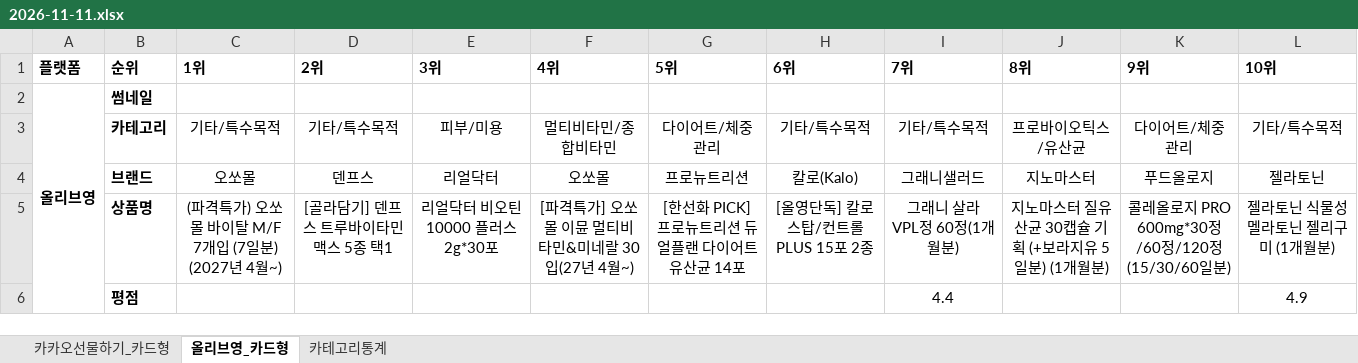
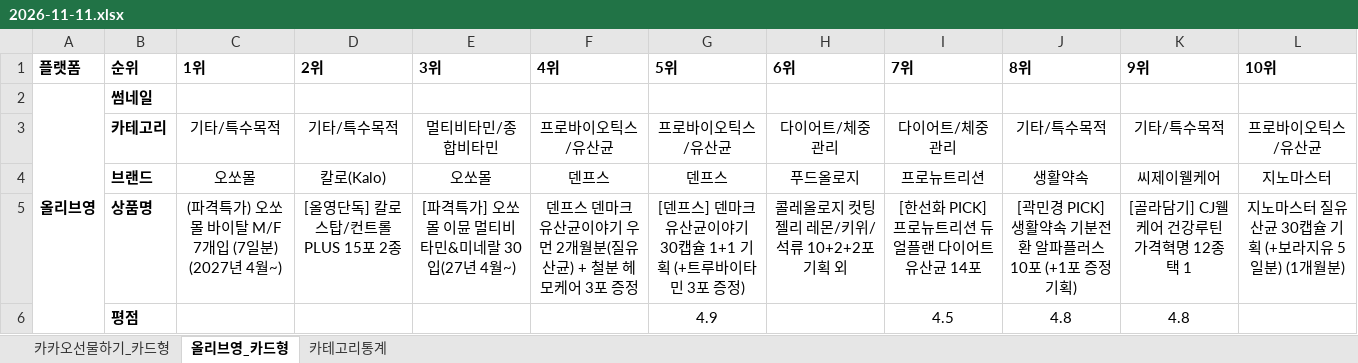
Before and after one commit to primexx98-sudo/online-mall-ranking, an Excel workbook: data/daily/2026-11/2026-11-11.xlsx, sheet 올리브영_카드형, drawn as a sheet; only a part is shown; values as stored, in another font and other column widths than the file's, no borders; charts and pictures not drawn; the diff covers the shown part only; the diff names each change by its address in the sheet, - before the commit and + after, or states it on an @@ line.

```diff
--- a/data/daily/2026-11/2026-11-11.xlsx (sheet 올리브영_카드형)
+++ b/data/daily/2026-11/2026-11-11.xlsx (sheet 올리브영_카드형)
-E3 (3위): 피부/미용
+E3 (3위): 멀티비타민/종합비타민
-F3 (4위): 멀티비타민/종합비타민
+F3 (4위): 프로바이오틱스/유산균
-G3 (5위): 다이어트/체중관리
+G3 (5위): 프로바이오틱스/유산균
-H3 (6위): 기타/특수목적
+H3 (6위): 다이어트/체중관리
-I3 (7위): 기타/특수목적
+I3 (7위): 다이어트/체중관리
-J3 (8위): 프로바이오틱스/유산균
+J3 (8위): 기타/특수목적
-K3 (9위): 다이어트/체중관리
+K3 (9위): 기타/특수목적
-L3 (10위): 기타/특수목적
+L3 (10위): 프로바이오틱스/유산균
-D4 (2위): 덴프스
+D4 (2위): 칼로(Kalo)
-E4 (3위): 리얼닥터
+E4 (3위): 오쏘몰
-F4 (4위): 오쏘몰
+F4 (4위): 덴프스
-G4 (5위): 프로뉴트리션
+G4 (5위): 덴프스
-H4 (6위): 칼로(Kalo)
+H4 (6위): 푸드올로지
-I4 (7위): 그래니샐러드
+I4 (7위): 프로뉴트리션
-J4 (8위): 지노마스터
+J4 (8위): 생활약속
-K4 (9위): 푸드올로지
+K4 (9위): 씨제이웰케어
-L4 (10위): 젤라토닌
+L4 (10위): 지노마스터
-D5 (2위): [골라담기] 덴프스 트루바이타민 맥스 5종 택1
+D5 (2위): [올영단독] 칼로 스탑/컨트롤 PLUS 15포 2종
-E5 (3위): 리얼닥터 비오틴 10000 플러스 2g*30포
+E5 (3위): [파격특가] 오쏘몰 이뮨 멀티비타민&미네랄 30입(27년 4월~)
-F5 (4위): [파격특가] 오쏘몰 이뮨 멀티비타민&미네랄 30입(27년 4월~)
+F5 (4위): 덴프스 덴마크 유산균이야기 우먼 2개월분(질유산균) + 철분 헤모케어 3포 증정
-G5 (5위): [한선화 PICK] 프로뉴트리션 듀얼플랜 다이어트 유산균 14포
+G5 (5위): [덴프스] 덴마크 유산균이야기 30캡슐 1+1 기획 (+트루바이타민 3포 증정)
-H5 (6위): [올영단독] 칼로 스탑/컨트롤 PLUS 15포 2종
+H5 (6위): 콜레올로지 컷팅 젤리 레몬/키위/석류 10+2+2포 기획 외
-I5 (7위): 그래니 살라 VPL정 60정(1개월분)
+I5 (7위): [한선화 PICK] 프로뉴트리션 듀얼플랜 다이어트 유산균 14포
-J5 (8위): 지노마스터 질유산균 30캡슐 기획 (+보라지유 5일분) (1개월분)
+J5 (8위): [곽민경 PICK] 생활약속 기분전환 알파플러스 10포 (+1포 증정기획)
-K5 (9위): 콜레올로지 PRO 600mg*30정/60정/120정 (15/30/60일분)
+K5 (9위): [골라담기] CJ웰케어 건강루틴 가격혁명 12종 택 1
-L5 (10위): 젤라토닌 식물성 멜라토닌 젤리구미 (1개월분)
+L5 (10위): 지노마스터 질유산균 30캡슐 기획 (+보라지유 5일분) (1개월분)
-G6 (5위): (empty)
+G6 (5위): 4.9
-I6 (7위): 4.4
+I6 (7위): 4.5
-J6 (8위): (empty)
+J6 (8위): 4.8
-K6 (9위): (empty)
+K6 (9위): 4.8
-L6 (10위): 4.9
+L6 (10위): (empty)
```
Also changed, not shown: 18 edited cells elsewhere in this sheet, sheet 카카오선물하기_카드형, sheet 카테고리통계, charts or pictures.
